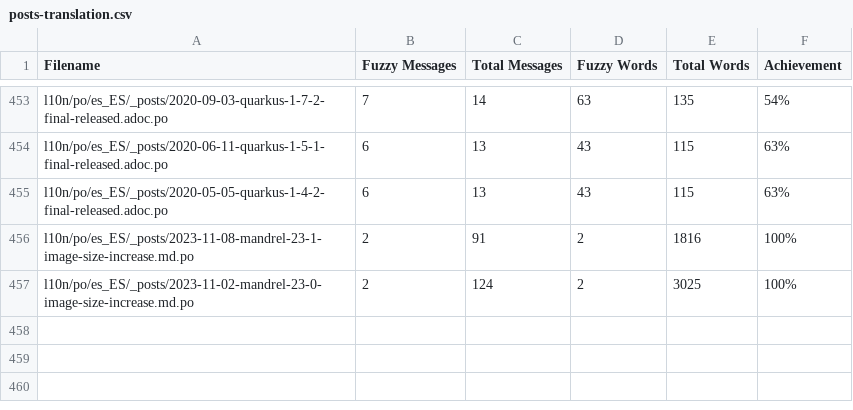
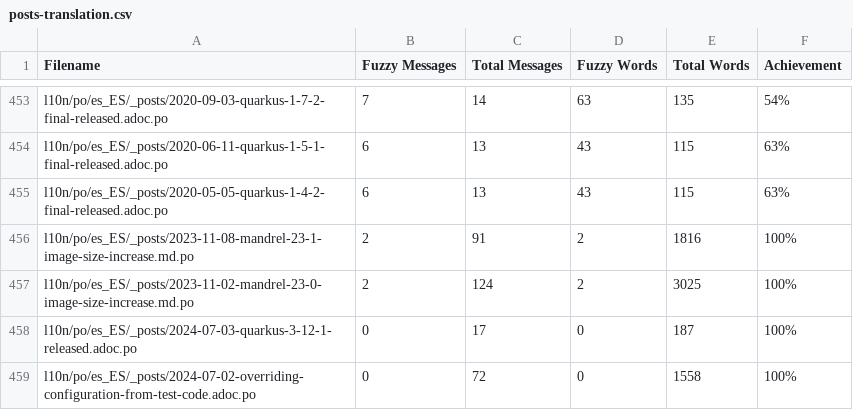
Before and after one commit to quarkusio/es.quarkus.io, a CSV file: l10n/stats/posts-translation.csv, drawn as a sheet; only a part is shown, gaps mark what is left out; the diff names each change by its address in the sheet, - before the commit and + after, or states it on an @@ line.

Commit message:
Update translation stats

```diff
--- a/l10n/stats/posts-translation.csv
+++ b/l10n/stats/posts-translation.csv
+row 458: l10n/po/es_ES/_posts/2024-07-03-quarkus-3-12-1-released.adoc.po | 0 | 17 | 0 | 187 | 100%
+row 459: l10n/po/es_ES/_posts/2024-07-02-overriding-configuration-from-test-code.adoc.po | 0 | 72 | 0 | 1558 | 100%
```
Also changed, not shown: l10n/stats/latest-guides-translation.csv, l10n/stats/main-guides-translation.csv, 1 other file.
